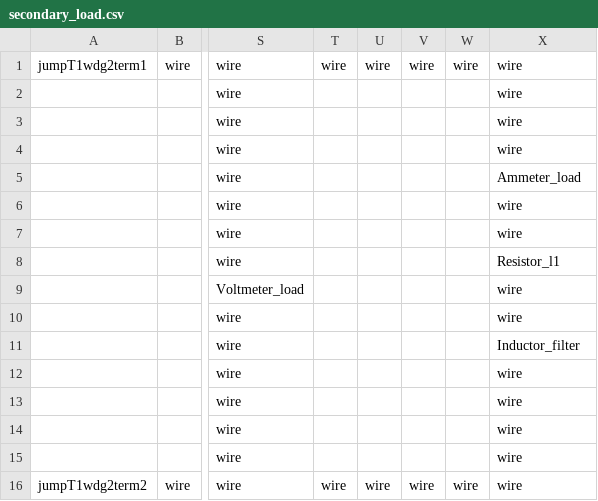
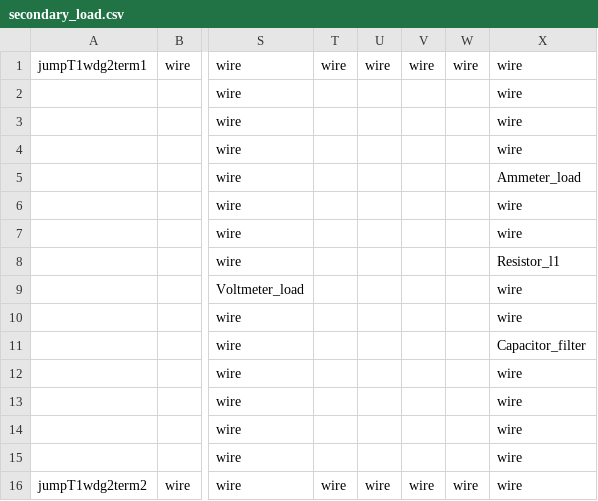
Before and after one commit to madmax3000/ice, a CSV file: secondary_load.csv, drawn as a sheet; only a part is shown, gaps mark what is left out; the diff names each change by its address in the sheet, - before the commit and + after, or states it on an @@ line.

```diff
--- a/secondary_load.csv
+++ b/secondary_load.csv
-X11: Inductor_filter
+X11: Capacitor_filter
```
Also changed, not shown: secondary_load_params.csv, 3 other files.
